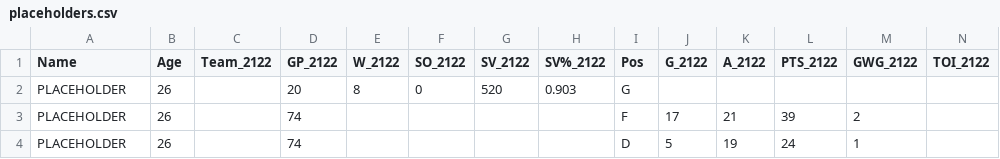
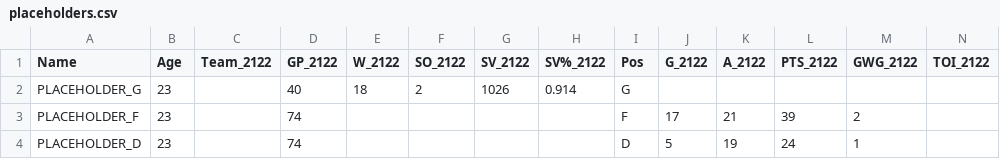
Before and after one commit to lpang36/catdraft, a CSV file: data/placeholders.csv, drawn as a sheet; only a part is shown; removed rows and columns are numbered as before the commit, all else as after; rows hold the shown columns only; the diff names each change by its address in the sheet, - before the commit and + after, or states it on an @@ line.

```diff
--- a/data/placeholders.csv
+++ b/data/placeholders.csv
-row 2: PLACEHOLDER | 26 |  | 20 | 8 | 0 | 520 | 0.903 | G
+row 2: PLACEHOLDER_G | 23 |  | 40 | 18 | 2 | 1026 | 0.914 | G
-A3 (Name): PLACEHOLDER
+A3 (Name): PLACEHOLDER_F
-B3:B4 (Age): 26
+B3:B4 (Age): 23
-A4 (Name): PLACEHOLDER
+A4 (Name): PLACEHOLDER_D
```
Also changed, not shown: 9 other files.
